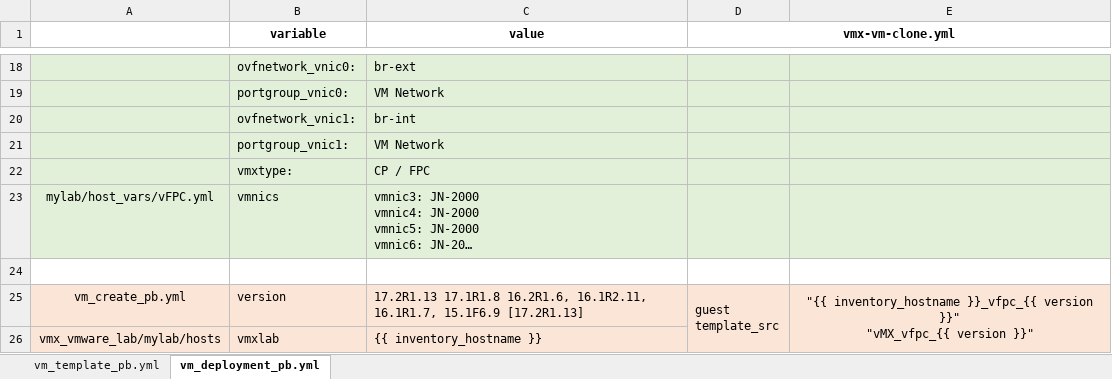
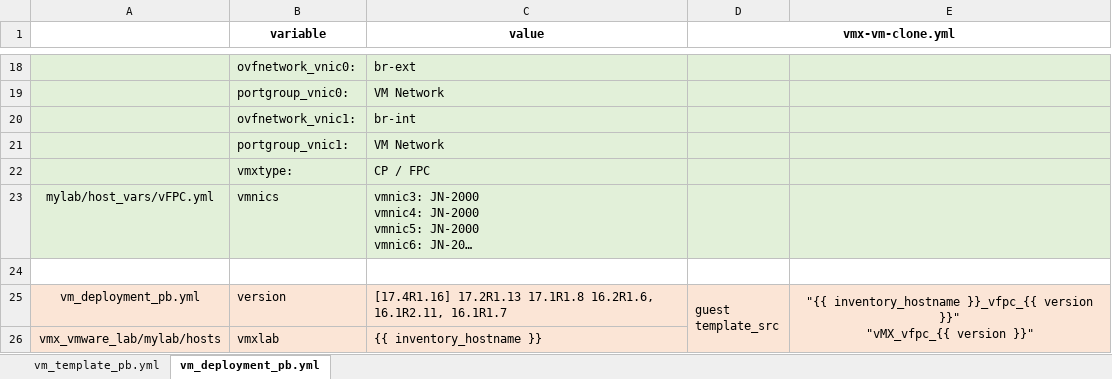
Before and after one commit to germanium-git/vmx_vmware_lab, an Excel workbook: variables.xlsx, sheet vm_deployment_pb.yml, drawn as a sheet; only a part is shown, gaps mark what is left out; long unchanged cells end in …; values as stored, in another font and other column widths than the file's, no borders; the diff names each change by its address in the sheet, - before the commit and + after, or states it on an @@ line.

```diff
--- a/variables.xlsx (sheet vm_deployment_pb.yml)
+++ b/variables.xlsx (sheet vm_deployment_pb.yml)
-A25: vm_create_pb.yml
+A25: vm_deployment_pb.yml
-C25 (value): 17.2R1.13 17.1R1.8 16.2R1.6, 16.1R2.11, 16.1R1.7, 15.1F6.9 [17.2R1.13]
+C25 (value): [17.4R1.16] 17.2R1.13 17.1R1.8 16.2R1.6, 16.1R2.11, 16.1R1.7
```
Also changed, not shown: sheet vm_template_pb.yml, 6 other files.
